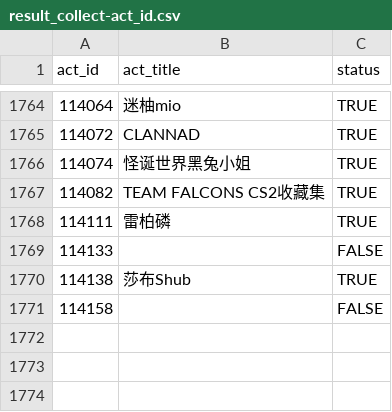
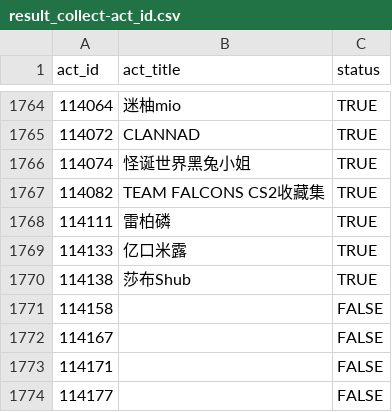
Before and after one commit to CaleyGoldue/bilibili-collections-archive, a CSV file: result_collect-act_id.csv, drawn as a sheet; only a part is shown, gaps mark what is left out.

Commit message:
Add files via upload

```diff
--- a/result_collect-act_id.csv
+++ b/result_collect-act_id.csv
@@ -1768,4 +1768,7 @@
 114111,雷柏磷,TRUE
-114133,,FALSE
+114133,亿口米露,TRUE
 114138,莎布Shub,TRUE
 114158,,FALSE
+114167,,FALSE
+114171,,FALSE
+114177,,FALSE
```
